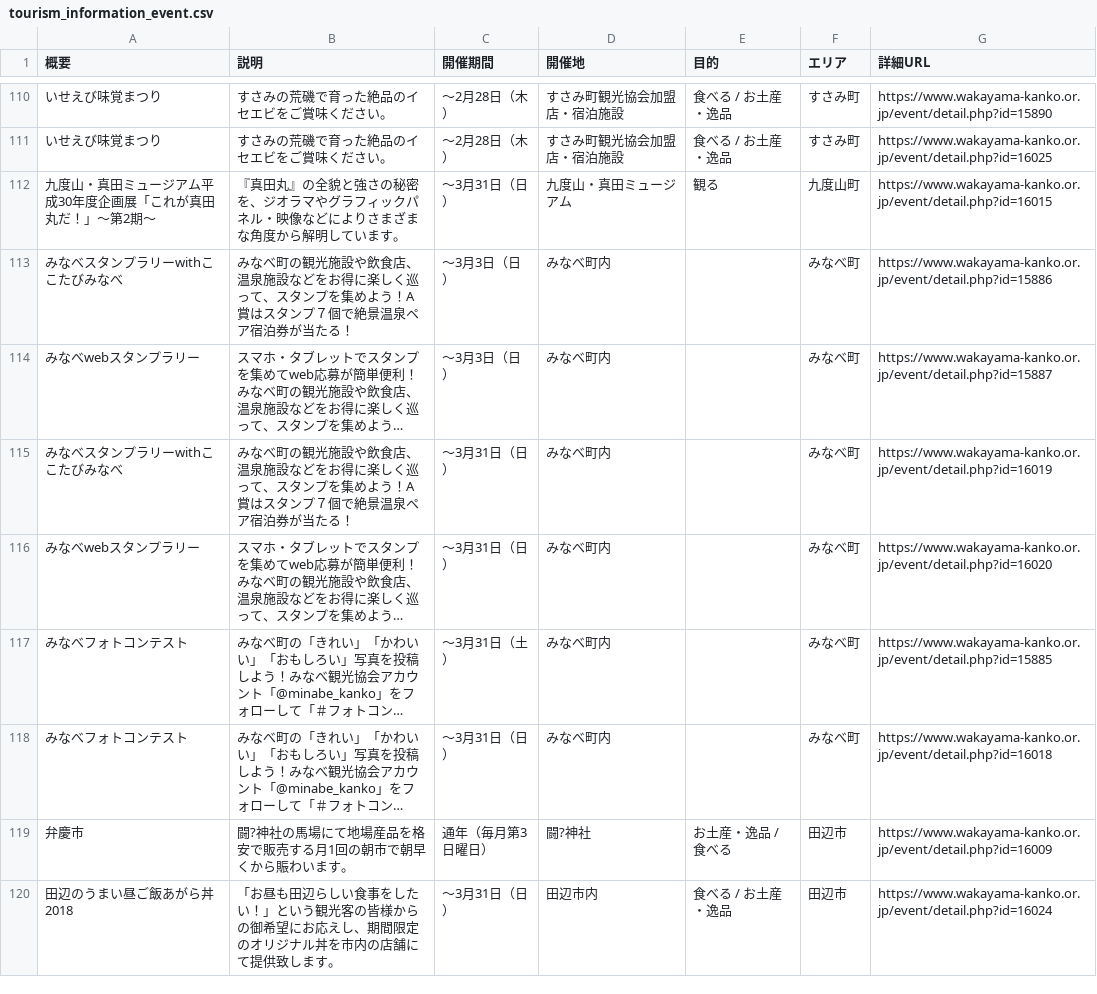
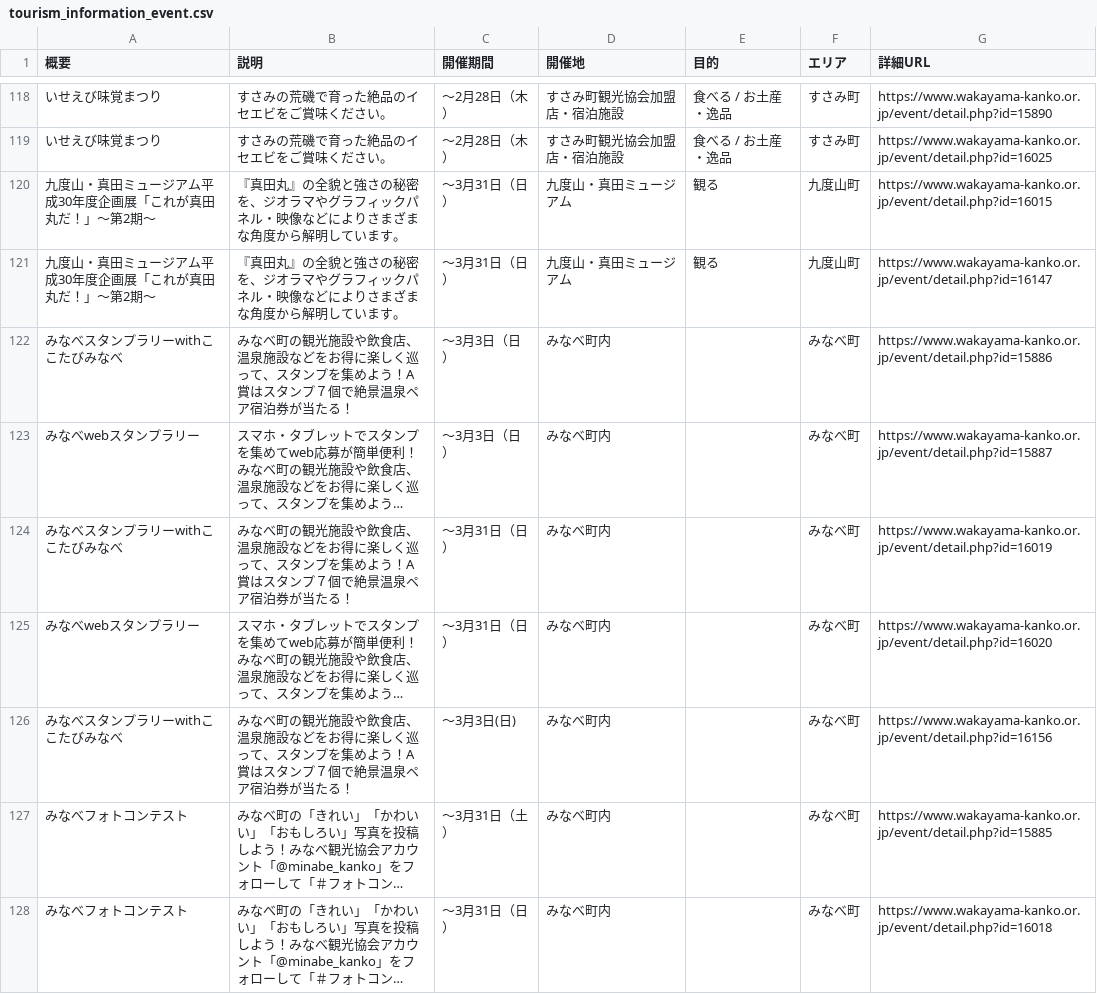
Before and after one commit to wakayama-pref-org/Tourism_information_event, a CSV file: csv/tourism_information_event.csv, drawn as a sheet; only a part is shown, gaps mark what is left out; the shorter side is filled out with more unchanged rows; long unchanged cells end in …; the diff covers the shown part only; the diff names each change by its address in the sheet, - before the commit and + after, or states it on an @@ line.

```diff
--- a/csv/tourism_information_event.csv
+++ b/csv/tourism_information_event.csv
+row 121: 九度山・真田ミュージアム平成30年度企画展「これが真田丸だ！」～第2期～ | 『真田丸』の全貌と強さの秘密を、ジオラマやグラフィックパネル・映像などによりさまざまな角度から解明しています。 | ～3月31日（日） | 九度山・真田ミュージアム | 観る | 九度山町 | https://www.wakayama-kanko.or.jp/event/detail.php?id=16147
+row 126: みなべスタンプラリーwithここたびみなべ | みなべ町の観光施設や飲食店、温泉施設などをお得に楽しく巡って、スタンプを集めよう！A賞はスタンプ７個で絶景温泉ペア宿泊券が当たる！ | ～3月3日(日) | みなべ町内 |  | みなべ町 | https://www.wakayama-kanko.or.jp/event/detail.php?id=16156
```
Also changed, not shown: 10 added rows elsewhere in this file, 1 other file.
